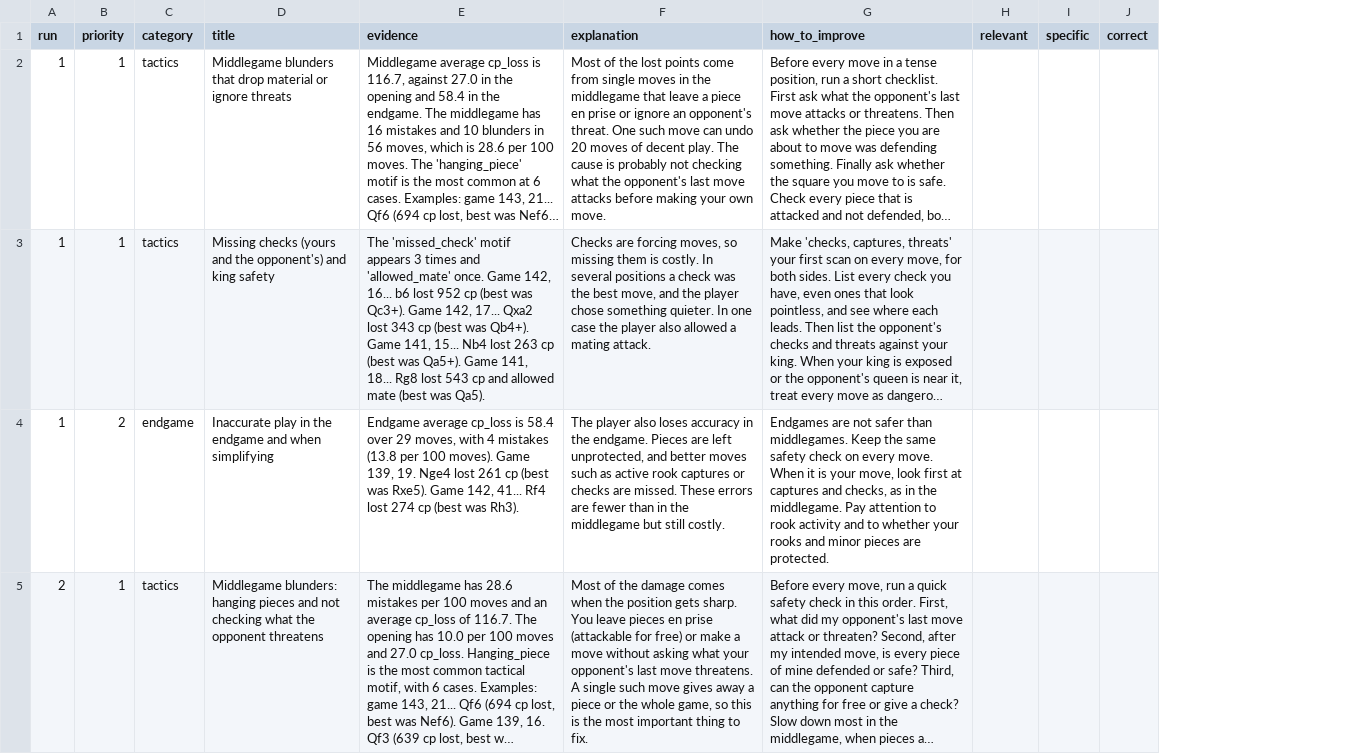
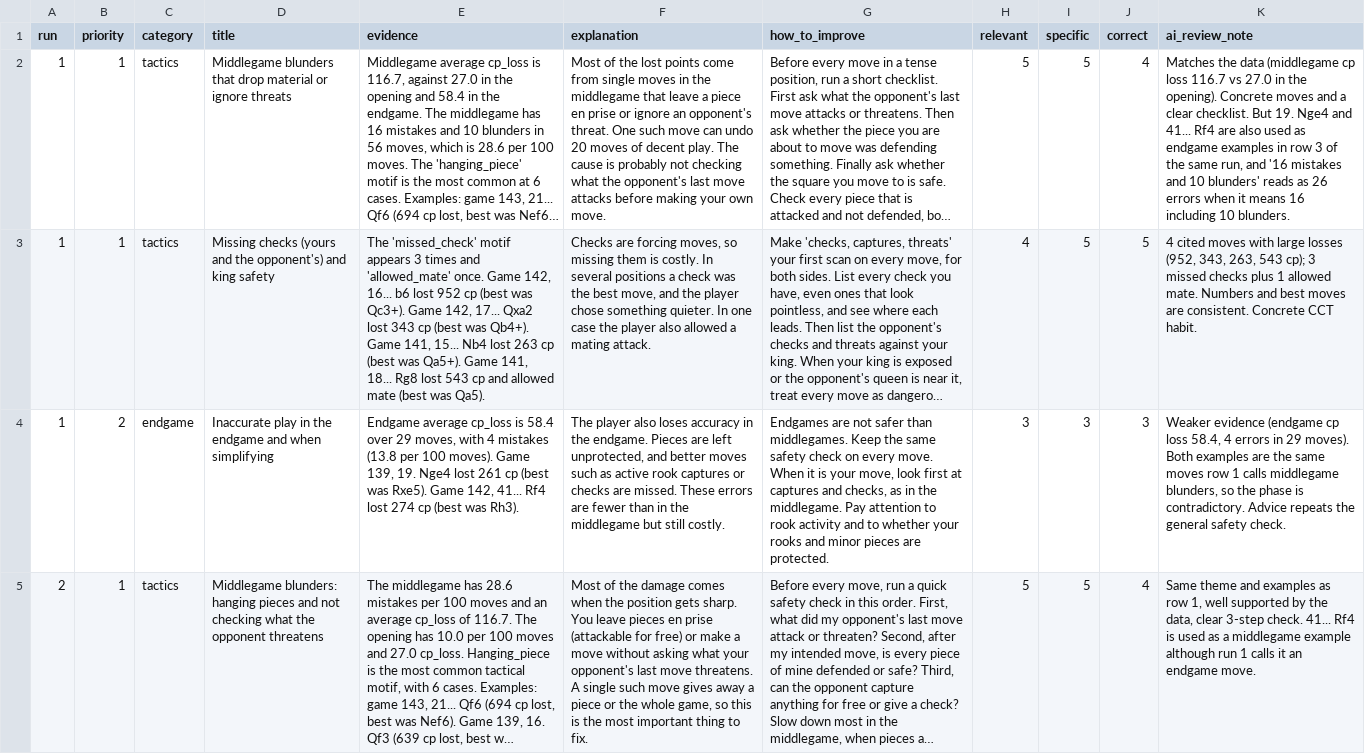
Before and after one commit to ayhamabualhaj/Chess_Coach, a CSV file: docs/coach_evaluation_rubric.csv, drawn as a sheet; only a part is shown; long unchanged cells end in …; the diff covers the shown part only; the diff names each change by its address in the sheet, - before the commit and + after, or states it on an @@ line.

Commit message:
Coach evaluation rubric scored by an AI reviewer, with a reason for each score

```diff
--- a/docs/coach_evaluation_rubric.csv
+++ b/docs/coach_evaluation_rubric.csv
+column K (ai_review_note), rows 2-5: Matches the data (middlegame cp loss 116.7 vs 27.0 in the opening). Concrete moves and a clear checklist. But 19. Nge4 and 41... Rf4 are also used as endgame examples in row 3 of the same run, and '16 mistakes and 10 blunders' reads as 26 errors when it means 16 including 10 blunders. | 4 cited moves with large losses (952, 343, 263, 543 cp); 3 missed checks plus 1 allowed mate. Numbers and best moves are consistent. Concrete CCT habit. | Weaker evidence (endgame cp loss 58.4, 4 errors in 29 moves). Both examples are the same moves row 1 calls middlegame blunders, so the phase is contradictory. Advice repeats the general safety check. | Same theme and examples as row 1, well supported by the data, clear 3-step check. 41... Rf4 is used as a middlegame example although run 1 calls it an endgame move.
-H2 (relevant): (empty)
+H2 (relevant): 5
-I2:I3 (specific): (empty)
+I2:I3 (specific): 5
-J2 (correct): (empty)
+J2 (correct): 4
-H3 (relevant): (empty)
+H3 (relevant): 4
-J3 (correct): (empty)
+J3 (correct): 5
-H4 (relevant): (empty)
+H4 (relevant): 3
-I4 (specific): (empty)
+I4 (specific): 3
-J4 (correct): (empty)
+J4 (correct): 3
-H5 (relevant): (empty)
+H5 (relevant): 5
-I5 (specific): (empty)
+I5 (specific): 5
-J5 (correct): (empty)
+J5 (correct): 4
```
Also changed, not shown: 33 edited cells elsewhere in this file.
